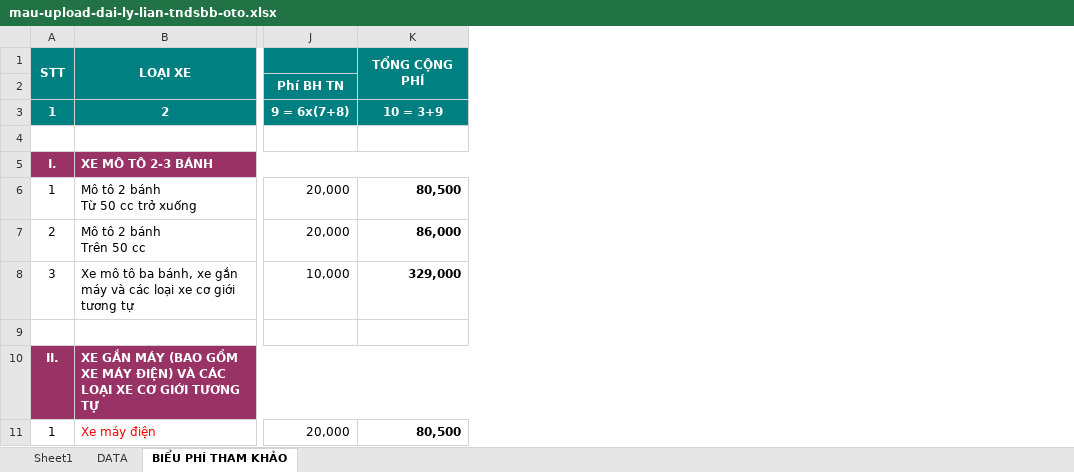
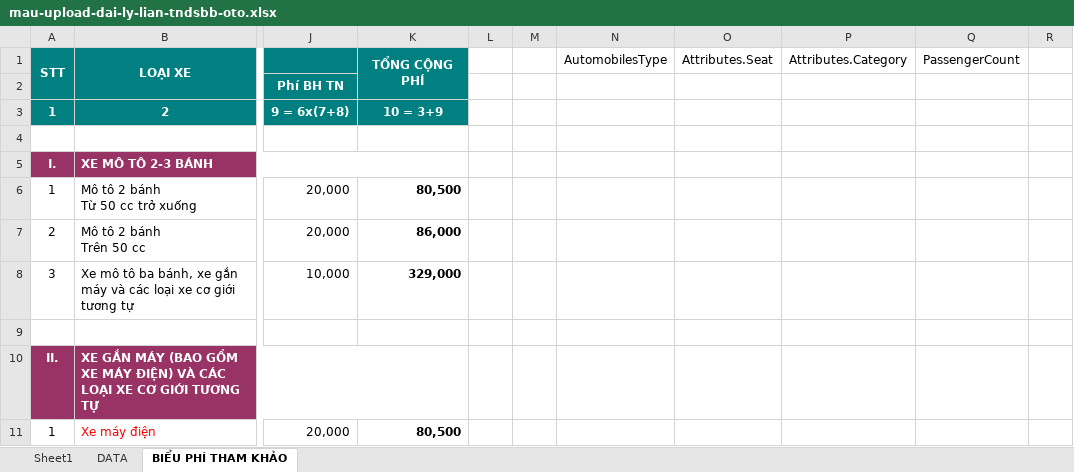
Before and after one commit to vassassurance/lian-dai-ly, an Excel workbook: LianAgentPortal/wwwroot/mau-upload-dai-ly-lian/mau-upload-dai-ly-lian-tndsbb-oto.xlsx, sheet BIỂU PHÍ THAM KHẢO, drawn as a sheet; only a part is shown, gaps mark what is left out; values as stored, in another font and other column widths than the file's, no borders; the diff names each change by its address in the sheet, - before the commit and + after, or states it on an @@ line.

```diff
--- a/LianAgentPortal/wwwroot/mau-upload-dai-ly-lian/mau-upload-dai-ly-lian-tndsbb-oto.xlsx (sheet BIỂU PHÍ THAM KHẢO)
+++ b/LianAgentPortal/wwwroot/mau-upload-dai-ly-lian/mau-upload-dai-ly-lian-tndsbb-oto.xlsx (sheet BIỂU PHÍ THAM KHẢO)
+column L, empty
+column M, empty
+column N, row 1: AutomobilesType
+column O, row 1: Attributes.Seat
+column P, row 1: Attributes.Category
+column Q, row 1: PassengerCount
+column R, empty
```
Also changed, not shown: sheet DATA, sheet Sheet1, 6 other files.
